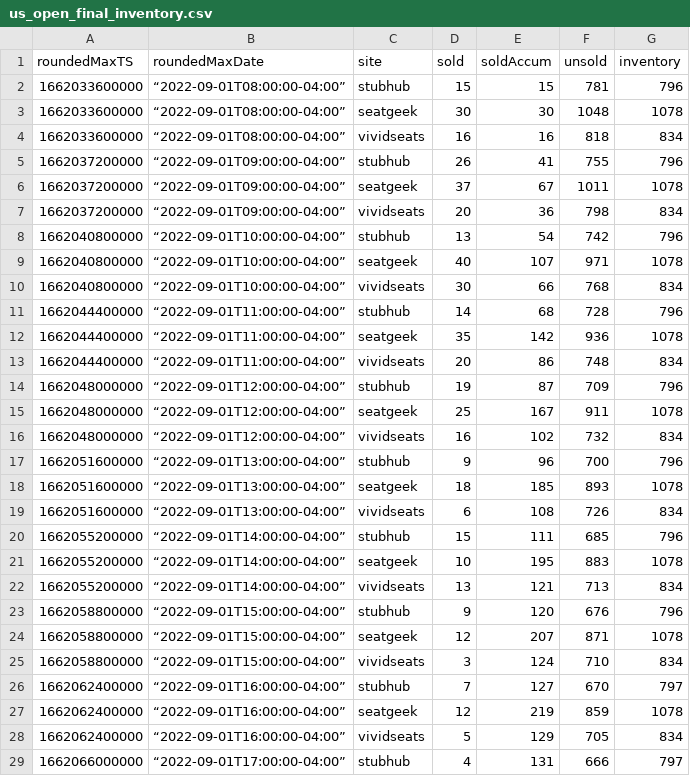
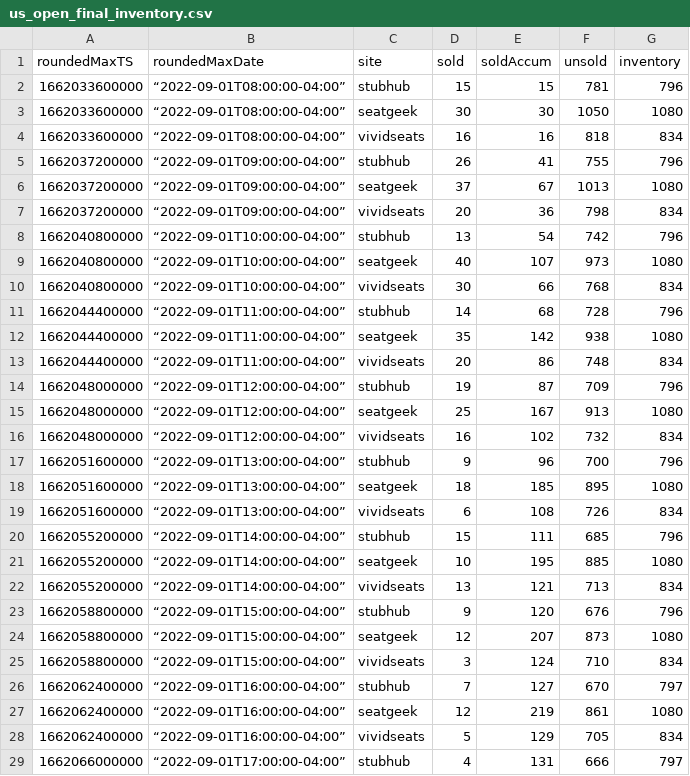
Before and after one commit to spudtrooper/spudtrooper.github.io, a CSV file: seats/us_open_final/us_open_final_inventory.csv, drawn as a sheet; only a part is shown; the diff covers the shown part only.

```diff
--- a/seats/us_open_final/us_open_final_inventory.csv
+++ b/seats/us_open_final/us_open_final_inventory.csv
@@ -2,27 +2,27 @@ roundedMaxTS,roundedMaxDate,site,sold,soldAccum,unsold,inventory
 1662033600000,“2022-09-01T08:00:00-04:00”,stubhub,15,15,781,796
-1662033600000,“2022-09-01T08:00:00-04:00”,seatgeek,30,30,1048,1078
+1662033600000,“2022-09-01T08:00:00-04:00”,seatgeek,30,30,1050,1080
 1662033600000,“2022-09-01T08:00:00-04:00”,vividseats,16,16,818,834
 1662037200000,“2022-09-01T09:00:00-04:00”,stubhub,26,41,755,796
-1662037200000,“2022-09-01T09:00:00-04:00”,seatgeek,37,67,1011,1078
+1662037200000,“2022-09-01T09:00:00-04:00”,seatgeek,37,67,1013,1080
 1662037200000,“2022-09-01T09:00:00-04:00”,vividseats,20,36,798,834
 1662040800000,“2022-09-01T10:00:00-04:00”,stubhub,13,54,742,796
-1662040800000,“2022-09-01T10:00:00-04:00”,seatgeek,40,107,971,1078
+1662040800000,“2022-09-01T10:00:00-04:00”,seatgeek,40,107,973,1080
 1662040800000,“2022-09-01T10:00:00-04:00”,vividseats,30,66,768,834
 1662044400000,“2022-09-01T11:00:00-04:00”,stubhub,14,68,728,796
-1662044400000,“2022-09-01T11:00:00-04:00”,seatgeek,35,142,936,1078
+1662044400000,“2022-09-01T11:00:00-04:00”,seatgeek,35,142,938,1080
 1662044400000,“2022-09-01T11:00:00-04:00”,vividseats,20,86,748,834
 1662048000000,“2022-09-01T12:00:00-04:00”,stubhub,19,87,709,796
-1662048000000,“2022-09-01T12:00:00-04:00”,seatgeek,25,167,911,1078
+1662048000000,“2022-09-01T12:00:00-04:00”,seatgeek,25,167,913,1080
 1662048000000,“2022-09-01T12:00:00-04:00”,vividseats,16,102,732,834
 1662051600000,“2022-09-01T13:00:00-04:00”,stubhub,9,96,700,796
-1662051600000,“2022-09-01T13:00:00-04:00”,seatgeek,18,185,893,1078
+1662051600000,“2022-09-01T13:00:00-04:00”,seatgeek,18,185,895,1080
 1662051600000,“2022-09-01T13:00:00-04:00”,vividseats,6,108,726,834
 1662055200000,“2022-09-01T14:00:00-04:00”,stubhub,15,111,685,796
-1662055200000,“2022-09-01T14:00:00-04:00”,seatgeek,10,195,883,1078
+1662055200000,“2022-09-01T14:00:00-04:00”,seatgeek,10,195,885,1080
 1662055200000,“2022-09-01T14:00:00-04:00”,vividseats,13,121,713,834
 1662058800000,“2022-09-01T15:00:00-04:00”,stubhub,9,120,676,796
-1662058800000,“2022-09-01T15:00:00-04:00”,seatgeek,12,207,871,1078
+1662058800000,“2022-09-01T15:00:00-04:00”,seatgeek,12,207,873,1080
 1662058800000,“2022-09-01T15:00:00-04:00”,vividseats,3,124,710,834
 1662062400000,“2022-09-01T16:00:00-04:00”,stubhub,7,127,670,797
-1662062400000,“2022-09-01T16:00:00-04:00”,seatgeek,12,219,859,1078
+1662062400000,“2022-09-01T16:00:00-04:00”,seatgeek,12,219,861,1080
 1662062400000,“2022-09-01T16:00:00-04:00”,vividseats,5,129,705,834
```
Also changed, not shown: 91 edited cells elsewhere in this file, seats/us_open_final/us_open_final_metadata-old.csv, seats/us_open_final/us_open_final_metadata.csv, 2 other files.
